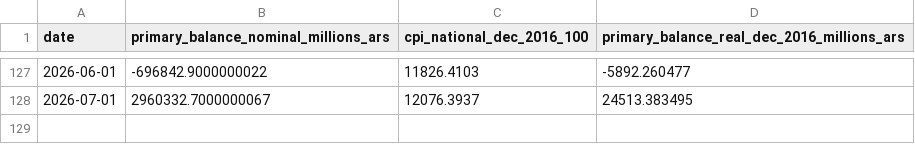
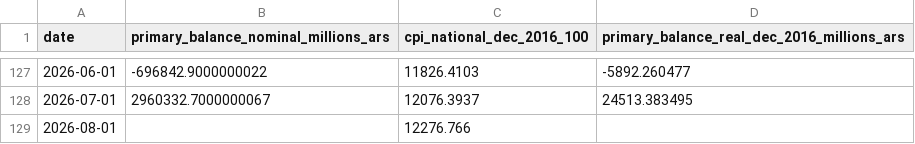
Before and after one commit to thomasriveros/GOV_ARG_TS, a CSV file: data/indicators/fiscal_primary_balance.csv, drawn as a sheet; only a part is shown, gaps mark what is left out.

```diff
--- a/data/indicators/fiscal_primary_balance.csv
+++ b/data/indicators/fiscal_primary_balance.csv
@@ -128 +128,2 @@ date,primary_balance_nominal_millions_ars,cpi_national_dec_2016_100,primary_bala
 2026-07-01,2960332.7000000067,12076.3937,24513.383495
+2026-08-01,,12276.766,
```
Also changed, not shown: data/categories/inflation_prices.csv, data/indicators/m2_inflation.csv, 2 other files.
